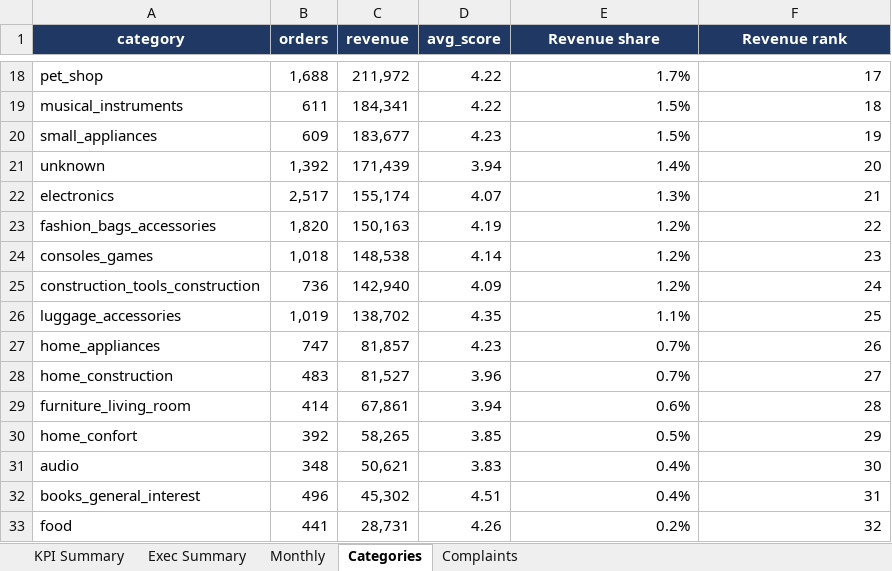
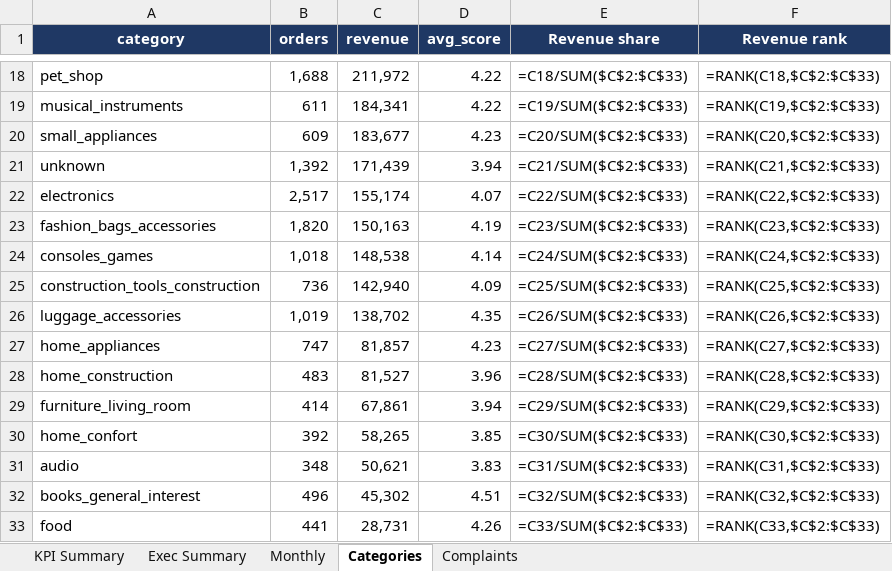
Before and after one commit to shobkro/ai-customer-insights, an Excel workbook: excel/KPI_Pack.xlsx, sheet Categories, drawn as a sheet; only a part is shown, gaps mark what is left out; values as stored, in another font and other column widths than the file's, no borders; formulas without a stored value are shown as written; the diff covers the shown part only; the diff names each change by its address in the sheet, - before the commit and + after, or states it on an @@ line.

```diff
--- a/excel/KPI_Pack.xlsx (sheet Categories)
+++ b/excel/KPI_Pack.xlsx (sheet Categories)
-E18 (Revenue share): 1.7%
+E18 (Revenue share): =C18/SUM($C$2:$C$33)
-F18 (Revenue rank): 17
+F18 (Revenue rank): =RANK(C18,$C$2:$C$33)
-E19 (Revenue share): 1.5%
+E19 (Revenue share): =C19/SUM($C$2:$C$33)
-F19 (Revenue rank): 18
+F19 (Revenue rank): =RANK(C19,$C$2:$C$33)
-E20 (Revenue share): 1.5%
+E20 (Revenue share): =C20/SUM($C$2:$C$33)
-F20 (Revenue rank): 19
+F20 (Revenue rank): =RANK(C20,$C$2:$C$33)
-E21 (Revenue share): 1.4%
+E21 (Revenue share): =C21/SUM($C$2:$C$33)
-F21 (Revenue rank): 20
+F21 (Revenue rank): =RANK(C21,$C$2:$C$33)
-E22 (Revenue share): 1.3%
+E22 (Revenue share): =C22/SUM($C$2:$C$33)
-F22 (Revenue rank): 21
+F22 (Revenue rank): =RANK(C22,$C$2:$C$33)
-E23 (Revenue share): 1.2%
+E23 (Revenue share): =C23/SUM($C$2:$C$33)
-F23 (Revenue rank): 22
+F23 (Revenue rank): =RANK(C23,$C$2:$C$33)
-E24 (Revenue share): 1.2%
+E24 (Revenue share): =C24/SUM($C$2:$C$33)
-F24 (Revenue rank): 23
+F24 (Revenue rank): =RANK(C24,$C$2:$C$33)
-E25 (Revenue share): 1.2%
+E25 (Revenue share): =C25/SUM($C$2:$C$33)
-F25 (Revenue rank): 24
+F25 (Revenue rank): =RANK(C25,$C$2:$C$33)
-E26 (Revenue share): 1.1%
+E26 (Revenue share): =C26/SUM($C$2:$C$33)
-F26 (Revenue rank): 25
+F26 (Revenue rank): =RANK(C26,$C$2:$C$33)
-E27 (Revenue share): 0.7%
+E27 (Revenue share): =C27/SUM($C$2:$C$33)
-F27 (Revenue rank): 26
+F27 (Revenue rank): =RANK(C27,$C$2:$C$33)
-E28 (Revenue share): 0.7%
+E28 (Revenue share): =C28/SUM($C$2:$C$33)
-F28 (Revenue rank): 27
+F28 (Revenue rank): =RANK(C28,$C$2:$C$33)
-E29 (Revenue share): 0.6%
+E29 (Revenue share): =C29/SUM($C$2:$C$33)
-F29 (Revenue rank): 28
+F29 (Revenue rank): =RANK(C29,$C$2:$C$33)
-E30 (Revenue share): 0.5%
+E30 (Revenue share): =C30/SUM($C$2:$C$33)
-F30 (Revenue rank): 29
+F30 (Revenue rank): =RANK(C30,$C$2:$C$33)
-E31 (Revenue share): 0.4%
+E31 (Revenue share): =C31/SUM($C$2:$C$33)
-F31 (Revenue rank): 30
+F31 (Revenue rank): =RANK(C31,$C$2:$C$33)
-E32 (Revenue share): 0.4%
+E32 (Revenue share): =C32/SUM($C$2:$C$33)
-F32 (Revenue rank): 31
+F32 (Revenue rank): =RANK(C32,$C$2:$C$33)
-E33 (Revenue share): 0.2%
+E33 (Revenue share): =C33/SUM($C$2:$C$33)
-F33 (Revenue rank): 32
+F33 (Revenue rank): =RANK(C33,$C$2:$C$33)
```
Also changed, not shown: 32 edited cells elsewhere in this sheet, sheet Monthly, sheet KPI Summary, sheet Complaints, sheet Exec Summary, charts or pictures, 6 other files.
